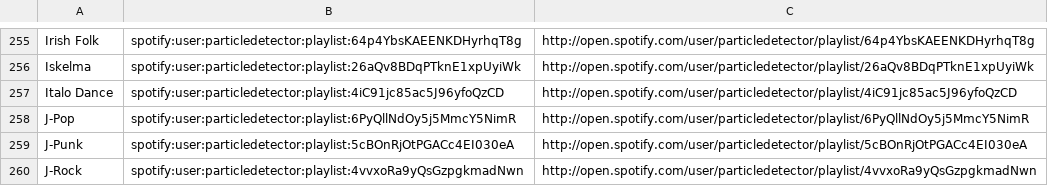
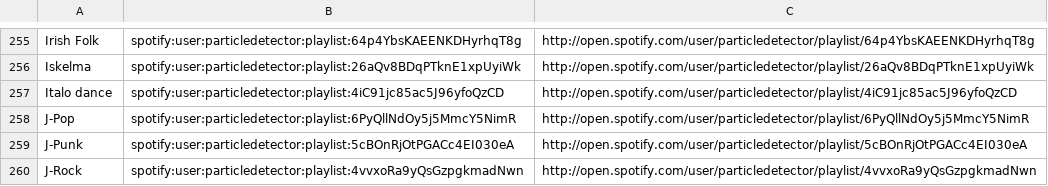
Before and after one commit to jerryshi042003/orfeu, a CSV file: assets/data/filteredPulse.csv, drawn as a sheet; only a part is shown, gaps mark what is left out.

```diff
--- a/assets/data/filteredPulse.csv
+++ b/assets/data/filteredPulse.csv
@@ -256,3 +256,3 @@ Irish Folk,spotify:user:particledetector:playlist:64p4YbsKAEENKDHyrhqT8g,http://
 Iskelma,spotify:user:particledetector:playlist:26aQv8BDqPTknE1xpUyiWk,http://open.spotify.com/user/particledetector/playlist/26aQv8BDqPTknE1xpUyiWk
-Italo Dance,spotify:user:particledetector:playlist:4iC91jc85ac5J96yfoQzCD,http://open.spotify.com/user/particledetector/playlist/4iC91jc85ac5J96yfoQzCD
+Italo dance,spotify:user:particledetector:playlist:4iC91jc85ac5J96yfoQzCD,http://open.spotify.com/user/particledetector/playlist/4iC91jc85ac5J96yfoQzCD
 J-Pop,spotify:user:particledetector:playlist:6PyQllNdOy5j5MmcY5NimR,http://open.spotify.com/user/particledetector/playlist/6PyQllNdOy5j5MmcY5NimR
```
Also changed, not shown: 2 other files.
